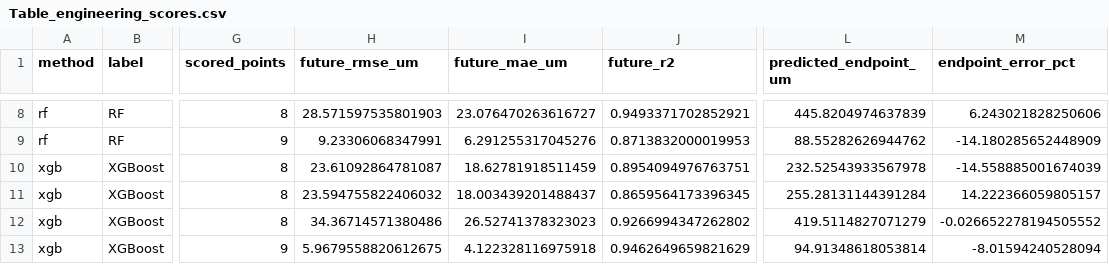
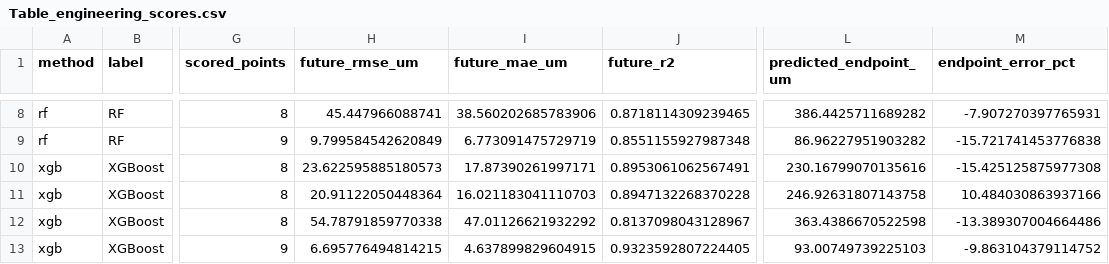
Before and after one commit to kunyaoli2023-star/KGED-Atmospheric-Corrosion, a CSV file: engineering/Table_engineering_scores.csv, drawn as a sheet; only a part is shown, gaps mark what is left out; the diff covers the shown part only; the diff names each change by its address in the sheet, - before the commit and + after, or states it on an @@ line.

```diff
--- a/engineering/Table_engineering_scores.csv
+++ b/engineering/Table_engineering_scores.csv
-H8 (future_rmse_um): 28.571597535801903
+H8 (future_rmse_um): 45.447966088741
-I8 (future_mae_um): 23.076470263616727
+I8 (future_mae_um): 38.560202685783906
-J8 (future_r2): 0.9493371702852921
+J8 (future_r2): 0.8718114309239465
-L8 (predicted_endpoint_um): 445.8204974637839
+L8 (predicted_endpoint_um): 386.4425711689282
-M8 (endpoint_error_pct): 6.243021828250606
+M8 (endpoint_error_pct): -7.907270397765931
-H9 (future_rmse_um): 9.23306068347991
+H9 (future_rmse_um): 9.799584542620849
-I9 (future_mae_um): 6.291255317045276
+I9 (future_mae_um): 6.773091475729719
-J9 (future_r2): 0.8713832000019953
+J9 (future_r2): 0.8551155927987348
-L9 (predicted_endpoint_um): 88.55282626944762
+L9 (predicted_endpoint_um): 86.96227951903282
-M9 (endpoint_error_pct): -14.180285652448909
+M9 (endpoint_error_pct): -15.721741453776838
-H10 (future_rmse_um): 23.61092864781087
+H10 (future_rmse_um): 23.622595885180573
-I10 (future_mae_um): 18.62781918511459
+I10 (future_mae_um): 17.87390261997171
-J10 (future_r2): 0.8954094976763751
+J10 (future_r2): 0.8953061062567491
-L10 (predicted_endpoint_um): 232.52543933567978
+L10 (predicted_endpoint_um): 230.16799070135616
-M10 (endpoint_error_pct): -14.558885001674039
+M10 (endpoint_error_pct): -15.425125875977308
-H11 (future_rmse_um): 23.594755822406032
+H11 (future_rmse_um): 20.91122050448364
-I11 (future_mae_um): 18.003439201488437
+I11 (future_mae_um): 16.021183041110703
-J11 (future_r2): 0.8659564173396345
+J11 (future_r2): 0.8947132268370228
-L11 (predicted_endpoint_um): 255.28131144391284
+L11 (predicted_endpoint_um): 246.92631807143758
-M11 (endpoint_error_pct): 14.222366059805157
+M11 (endpoint_error_pct): 10.484030863937166
-H12 (future_rmse_um): 34.36714571380486
+H12 (future_rmse_um): 54.78791859770338
-I12 (future_mae_um): 26.52741378323023
+I12 (future_mae_um): 47.01126621932292
-J12 (future_r2): 0.9266994347262802
+J12 (future_r2): 0.8137098043128967
-L12 (predicted_endpoint_um): 419.5114827071279
+L12 (predicted_endpoint_um): 363.4386670522598
-M12 (endpoint_error_pct): -0.026652278194505552
+M12 (endpoint_error_pct): -13.389307004664486
-H13 (future_rmse_um): 5.9679558820612675
+H13 (future_rmse_um): 6.695776494814215
-I13 (future_mae_um): 4.122328116975918
+I13 (future_mae_um): 4.637899829604915
-J13 (future_r2): 0.9462649659821629
+J13 (future_r2): 0.9323592807224405
-L13 (predicted_endpoint_um): 94.91348618053814
+L13 (predicted_endpoint_um): 93.00749739225103
-M13 (endpoint_error_pct): -8.01594240528094
+M13 (endpoint_error_pct): -9.863104379114752
```
Also changed, not shown: 155 edited cells elsewhere in this file, 55 other files.
